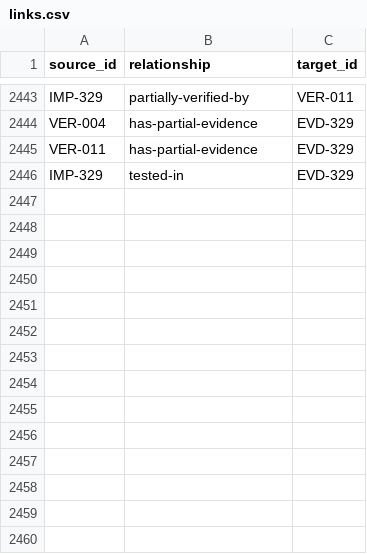
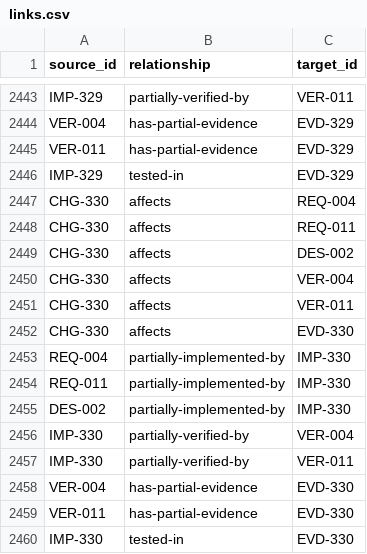
Before and after one commit to Romanof123/JNOX, a CSV file: trace/links.csv, drawn as a sheet; only a part is shown, gaps mark what is left out.

Commit message:
Publish independent NAPI evidence and next driver IRQ and restart criteria (#432, #434)

```diff
--- a/trace/links.csv
+++ b/trace/links.csv
@@ -2446 +2446,15 @@ VER-011,has-partial-evidence,EVD-329
 IMP-329,tested-in,EVD-329
+CHG-330,affects,REQ-004
+CHG-330,affects,REQ-011
+CHG-330,affects,DES-002
+CHG-330,affects,VER-004
+CHG-330,affects,VER-011
+CHG-330,affects,EVD-330
+REQ-004,partially-implemented-by,IMP-330
+REQ-011,partially-implemented-by,IMP-330
+DES-002,partially-implemented-by,IMP-330
+IMP-330,partially-verified-by,VER-004
+IMP-330,partially-verified-by,VER-011
+VER-004,has-partial-evidence,EVD-330
+VER-011,has-partial-evidence,EVD-330
+IMP-330,tested-in,EVD-330
```
Also changed, not shown: 9 other files.
